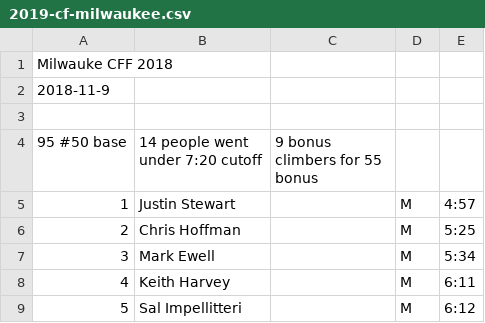
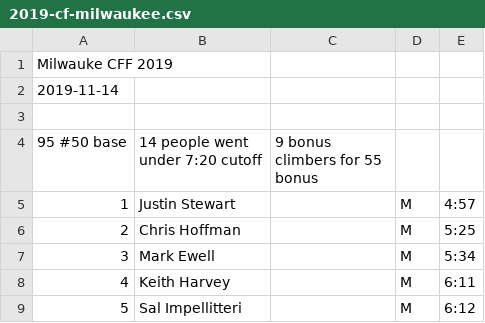
Before and after one commit to davidhanley/RaceScoring, a CSV file: data/2019-cf-milwaukee.csv, drawn as a sheet; only a part is shown.

Commit message:
CF milwaukee 2019

```diff
--- a/data/2019-cf-milwaukee.csv
+++ b/data/2019-cf-milwaukee.csv
@@ -1,3 +1,3 @@
-Milwauke CFF 2018
-2018-11-9
+Milwauke CFF 2019
+2019-11-14
 
```
